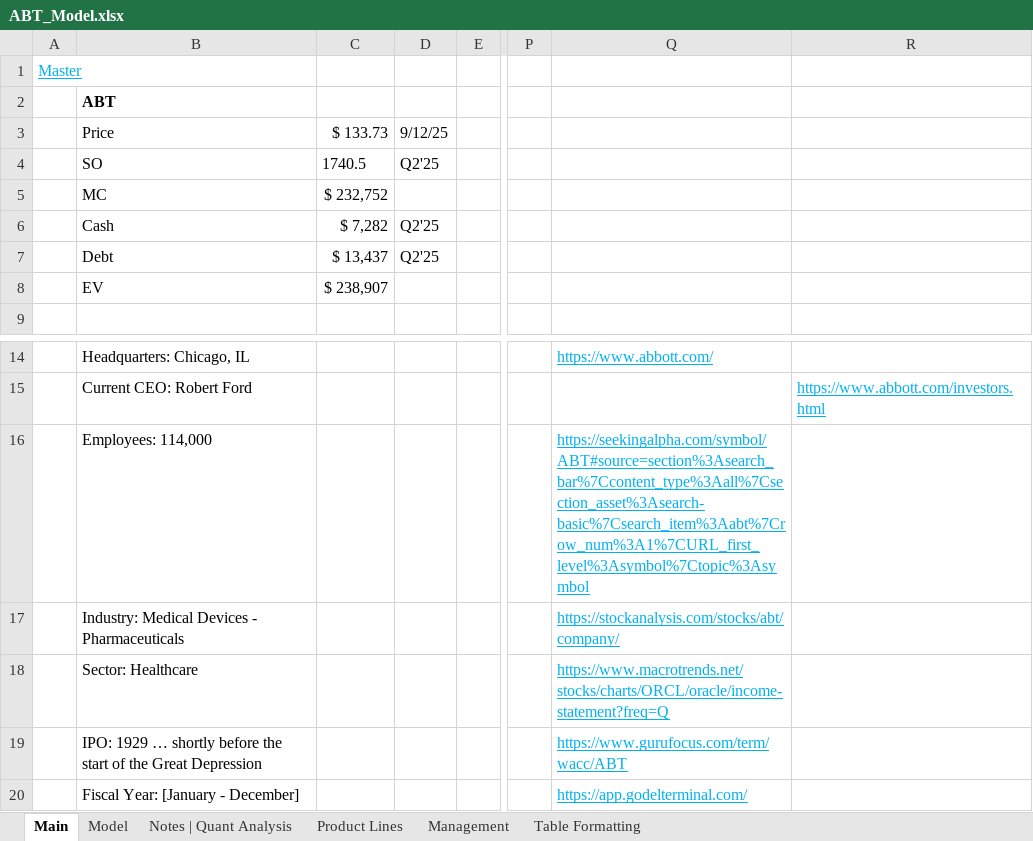
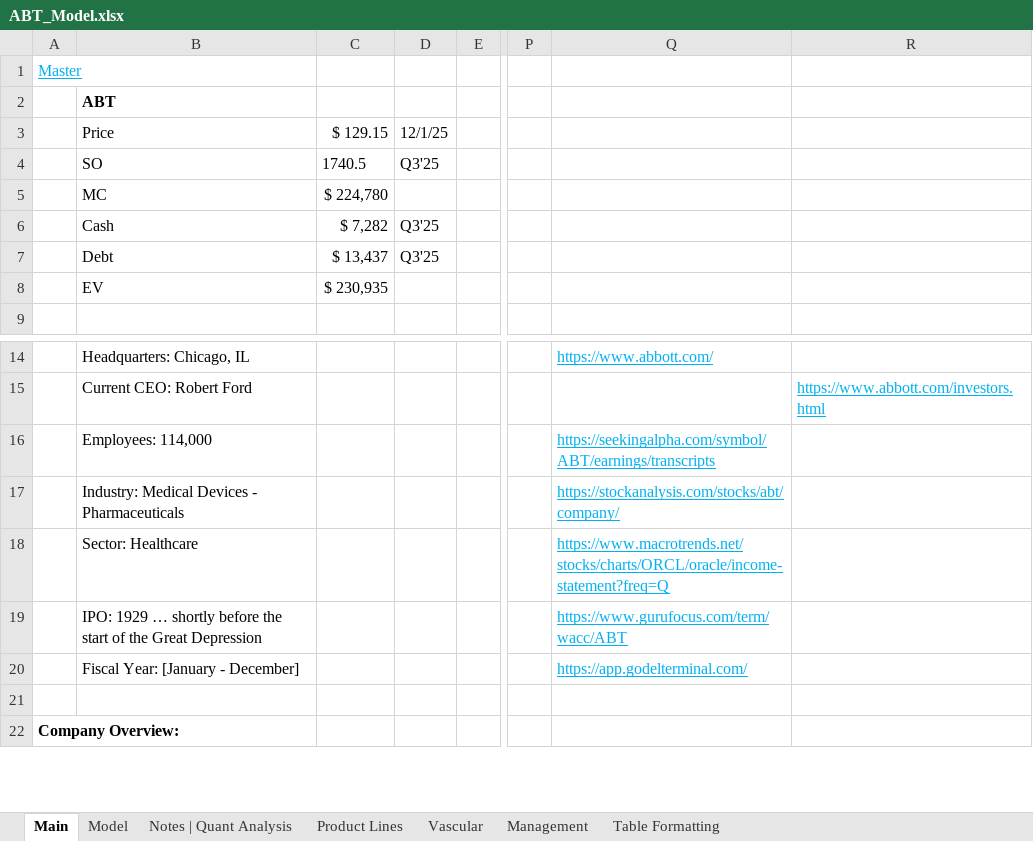
Before and after one commit to Jacob-Herrick/Finished-Equity-Research-Models, an Excel workbook: ABT_Model.xlsx, sheet Main, drawn as a sheet; only a part is shown, gaps mark what is left out; the shorter side is filled out with more unchanged rows; values as stored, in another font and other column widths than the file's, no borders; charts and pictures not drawn; the diff names each change by its address in the sheet, - before the commit and + after, or states it on an @@ line.

```diff
--- a/ABT_Model.xlsx (sheet Main)
+++ b/ABT_Model.xlsx (sheet Main)
+sheet tab: Vascular
-C3: $ 133.73
+C3: $ 129.15
-D3: 9/12/25
+D3: 12/1/25
-D4: Q2'25
+D4: Q3'25
-C5: $ 232,752
+C5: $ 224,780
-D6:D7: Q2'25
+D6:D7: Q3'25
-C8: $ 238,907
+C8: $ 230,935
-Q16: https://seekingalpha.com/symbol/ABT#source=section%3Asearch_bar%7Ccontent_type%3Aall%7Csection_asset%3Asearch-basic%7Csearch_item%3Aabt%7Crow_num%3A1%7CURL_first_level%3Asymbol%7Ctopic%3Asymbol
+Q16: https://seekingalpha.com/symbol/ABT/earnings/transcripts
```
Also changed, not shown: sheet Model, charts or pictures, AAPL_Model.xlsx, BSX_Model.xlsx, 3 other files.
